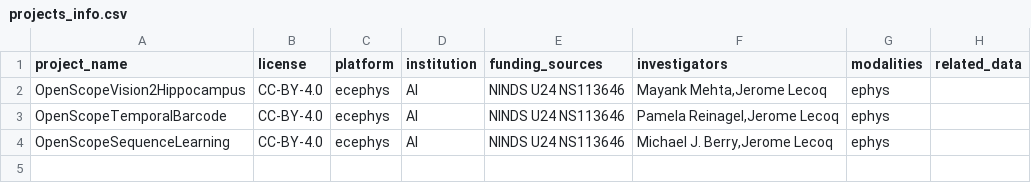
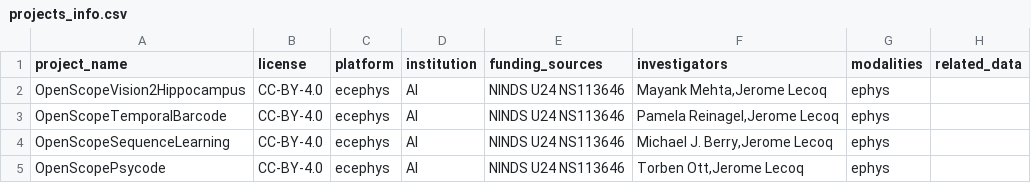
Before and after one commit to AllenInstitute/openscope_upload, a CSV file: projects_info.csv, drawn as a sheet; the diff names each change by its address in the sheet, - before the commit and + after, or states it on an @@ line.

Commit message:
add psycode to upload script

```diff
--- a/projects_info.csv
+++ b/projects_info.csv
+row 5: OpenScopePsycode | CC-BY-4.0 | ecephys | AI | NINDS U24 NS113646 | Torben Ott,Jerome Lecoq | ephys
```
Also changed, not shown: 1 other file.
